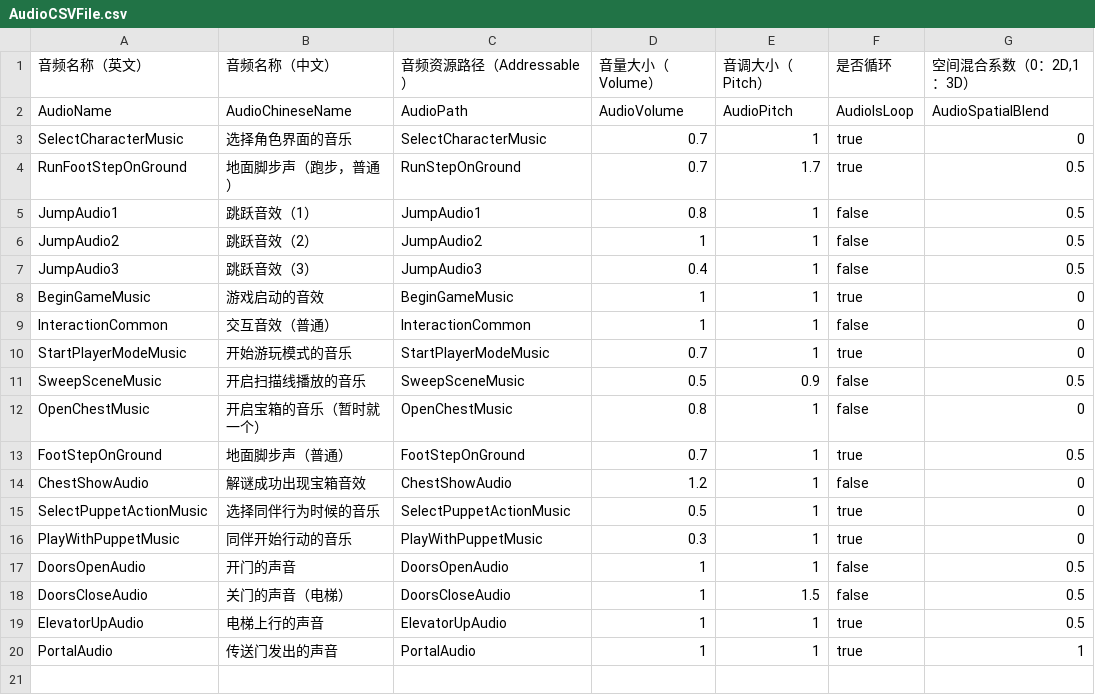
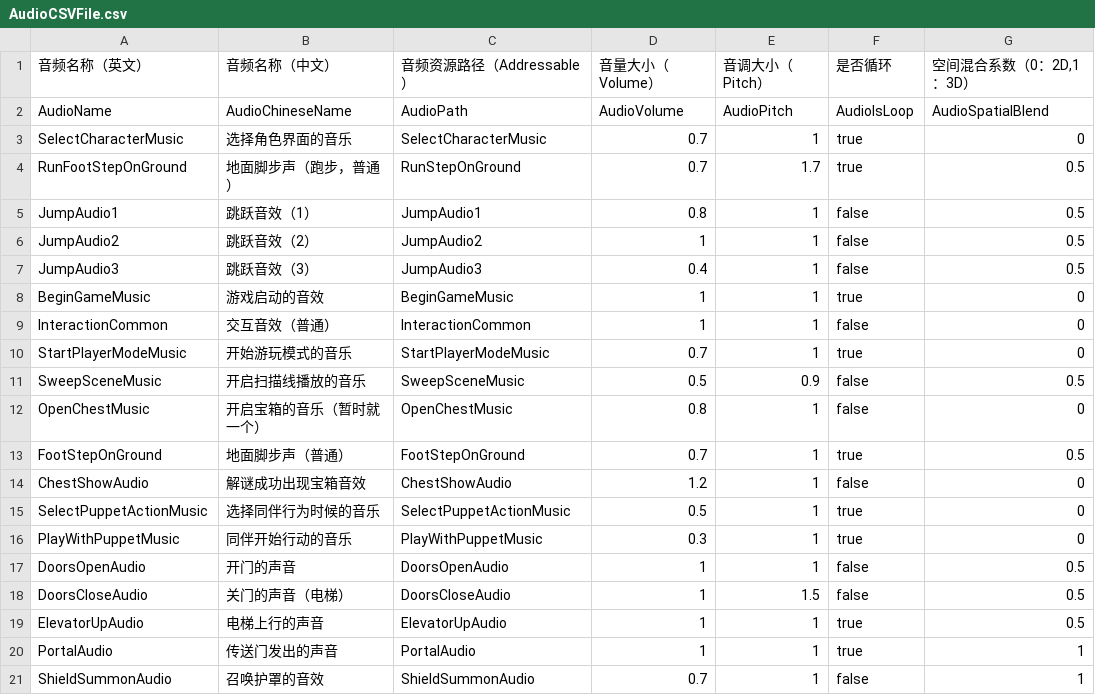
Before and after one commit to YYHHOrganization/GameDemo2024, a CSV file: Assets/Designer/CsvTable/Audios/AudioCSVFile.csv, drawn as a sheet; the diff names each change by its address in the sheet, - before the commit and + after, or states it on an @@ line.

```diff
--- a/Assets/Designer/CsvTable/Audios/AudioCSVFile.csv
+++ b/Assets/Designer/CsvTable/Audios/AudioCSVFile.csv
+row 21: ShieldSummonAudio | 召唤护罩的音效 | ShieldSummonAudio | 0.7 | 1 | false | 1
```
Also changed, not shown: Assets/Designer/CsvTable/ItemSystem/WorldItemCSVFile.csv, Assets/Designer/CsvTable/ItemSystem/WorldTreasureCSVFile.csv, 12 other files.
